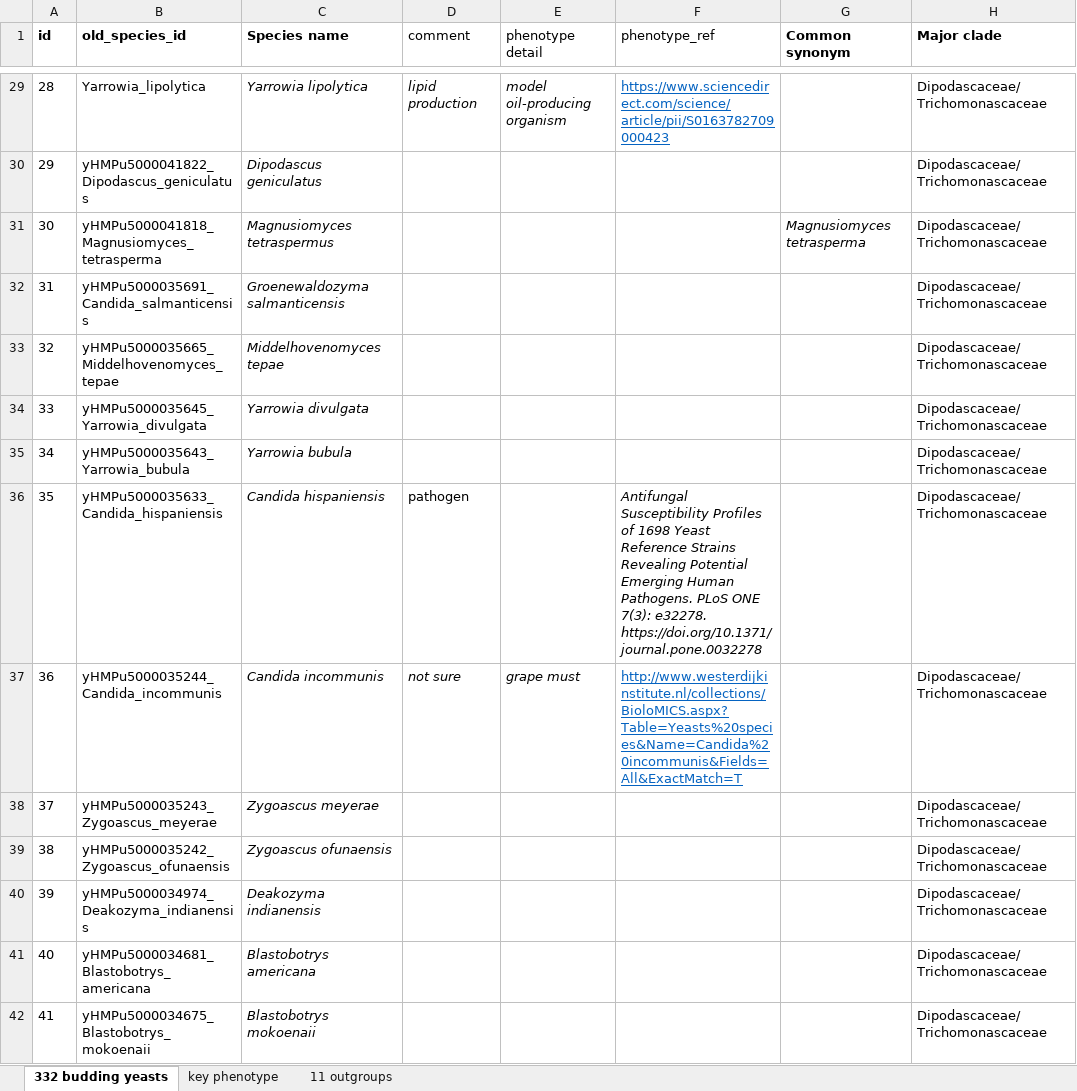
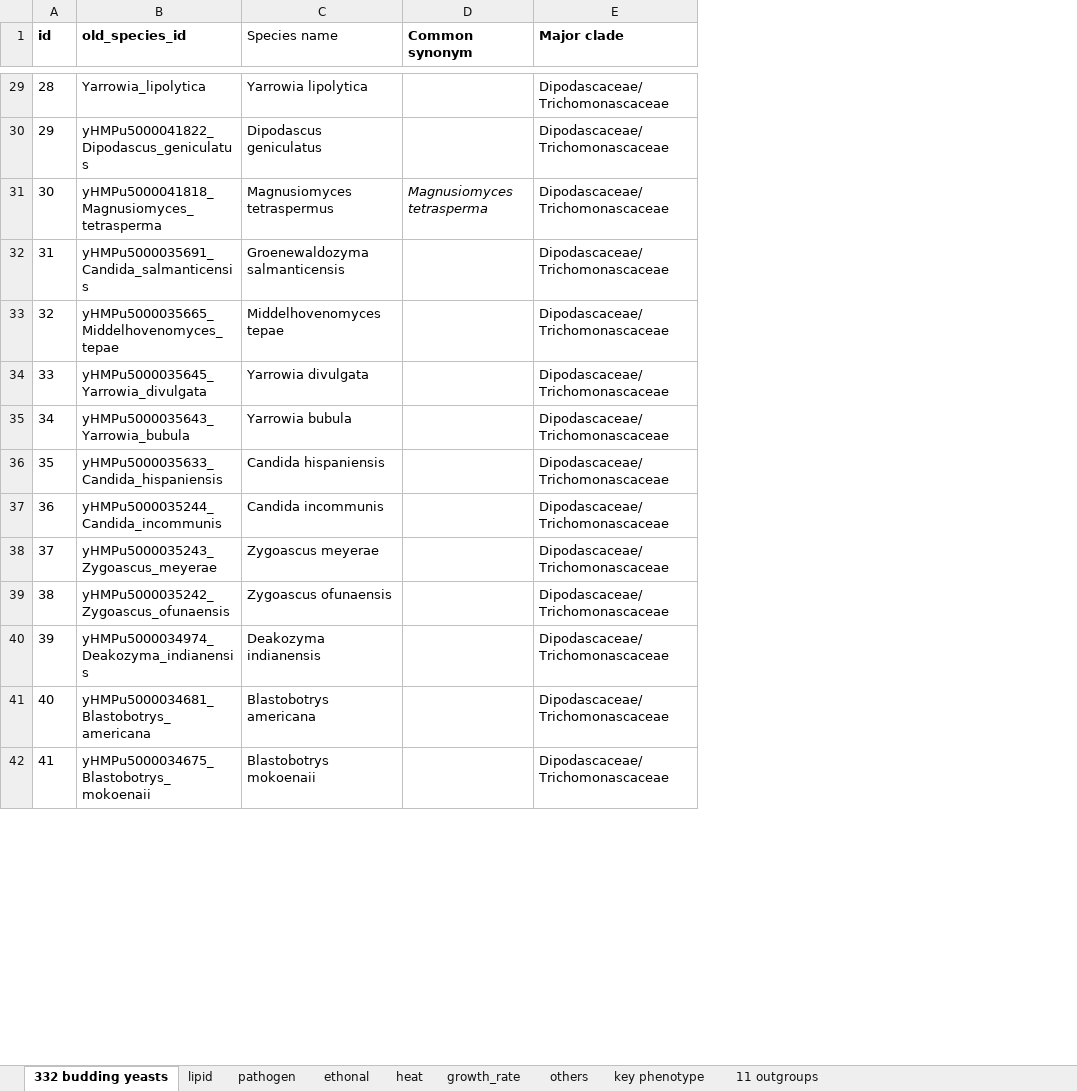
Before and after one commit to SysBioChalmers/Yeast-Species-GEMs, an Excel workbook: ComplementaryData/genome_summary_332_yeasts.xlsx, sheet 332 budding yeasts, drawn as a sheet; only a part is shown, gaps mark what is left out; values as stored, in another font and other column widths than the file's, no borders; the diff covers the shown part only; the diff names each change by its address in the sheet, - before the commit and + after, or states it on an @@ line.

Commit message:
fix: refine the format to summarize the strain phenotypes

```diff
--- a/ComplementaryData/genome_summary_332_yeasts.xlsx (sheet 332 budding yeasts)
+++ b/ComplementaryData/genome_summary_332_yeasts.xlsx (sheet 332 budding yeasts)
+sheet tab: lipid
+sheet tab: pathogen
+sheet tab: ethonal
+sheet tab: heat
+sheet tab: growth_rate
+sheet tab: others
-column D (comment), rows 29-37: lipid production |  |  |  |  |  |  | pathogen | not sure
-column E (phenotype detail), rows 29-37: model oil-producing organism |  |  |  |  |  |  |  | grape must
-column F (phenotype_ref), rows 29-37: https://www.sciencedirect.com/science/article/pii/S0163782709000423 |  |  |  |  |  |  | Antifungal Susceptibility Profiles of 1698 Yeast Reference Strains Revealing Potential Emerging Human Pathogens. PLoS ONE 7(3): e32278. https://doi.org/10.1371/journal.pone.0032278 | http://www.westerdijkinstitute.nl/collections/BioloMICS.aspx?Table=Yeasts%20species&Name=Candida%20incommunis&Fields=All&ExactMatch=T
-C1 bold: on
+C1 bold: off
-C29:C42 italic: on
+C29:C42 italic: off
```
Also changed, not shown: 4 removed rows and cell formats elsewhere in this sheet, sheet key phenotype.
